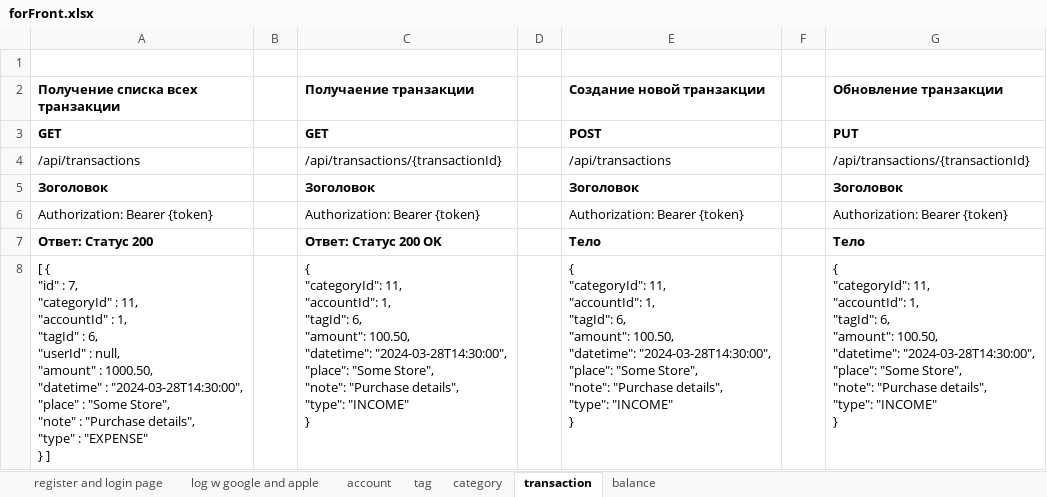
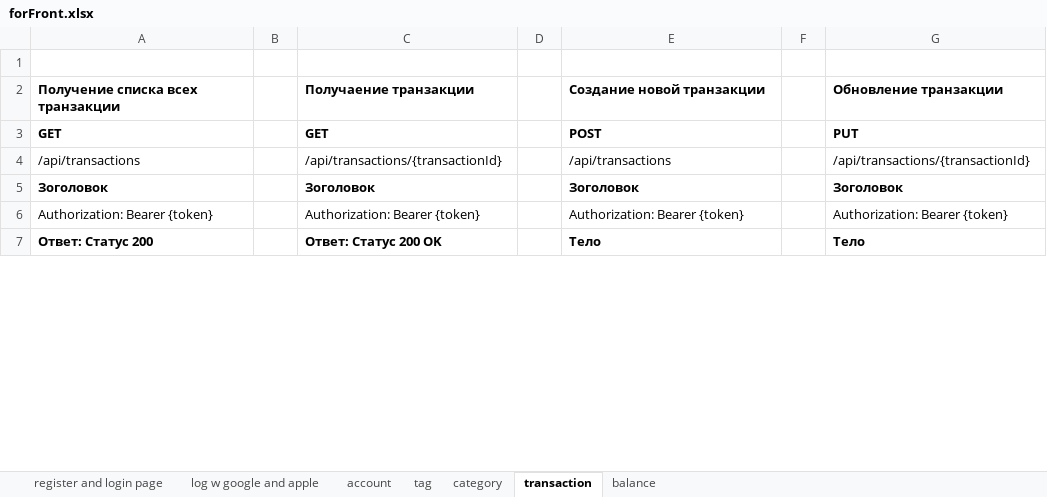
Before and after one commit to dillnaza/kirisShygys, an Excel workbook: src/main/java/KirisShygys/forFront.xlsx, sheet transaction, drawn as a sheet; only a part is shown; values as stored, in another font and other column widths than the file's, no borders; removed rows and columns are numbered as before the commit, all else as after; ↵ is a line break in a cell; the diff covers the shown part only; the diff names each change by its address in the sheet, - before the commit and + after, or states it on an @@ line.

```diff
--- a/src/main/java/KirisShygys/forFront.xlsx (sheet transaction)
+++ b/src/main/java/KirisShygys/forFront.xlsx (sheet transaction)
-row 8: [ { ↵ "id" : 7, ↵ "categoryId" : 11, ↵ "accountId" : 1, ↵ "tagId" : 6, ↵ "userId" : null, ↵ "amount" : 1000.50, ↵ "datetime" : "2024-03-28T14:30:00", ↵ "place" : "Some Store", ↵ "note" : "Purchase details", ↵ "type" : "EXPENSE" ↵ } ] |  | { ↵ "categoryId": 11, ↵ "accountId": 1, ↵ "tagId": 6, ↵ "amount": 100.50, ↵ "datetime": "2024-03-28T14:30:00", ↵ "place": "Some Store", ↵ "note": "Purchase details", ↵ "type": "INCOME" ↵ } |  | { ↵ "categoryId": 11, ↵ "accountId": 1, ↵ "tagId": 6, ↵ "amount": 100.50, ↵ "datetime": "2024-03-28T14:30:00", ↵ "place": "Some Store", ↵ "note": "Purchase details", ↵ "type": "INCOME" ↵ } |  | { ↵ "categoryId": 11, ↵ "accountId": 1, ↵ "tagId": 6, ↵ "amount": 100.50, ↵ "datetime": "2024-03-28T14:30:00", ↵ "place": "Some Store", ↵ "note": "Purchase details", ↵ "type": "INCOME" ↵ }
```
Also changed, not shown: 1 added row elsewhere in this sheet, sheet balance, 9 other files.
